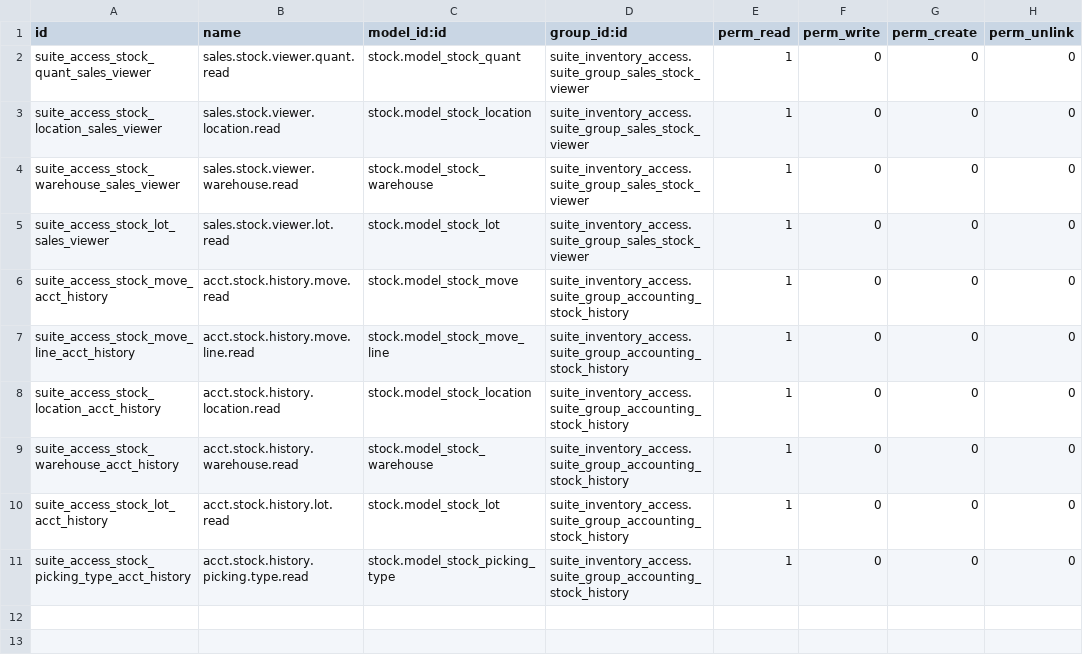
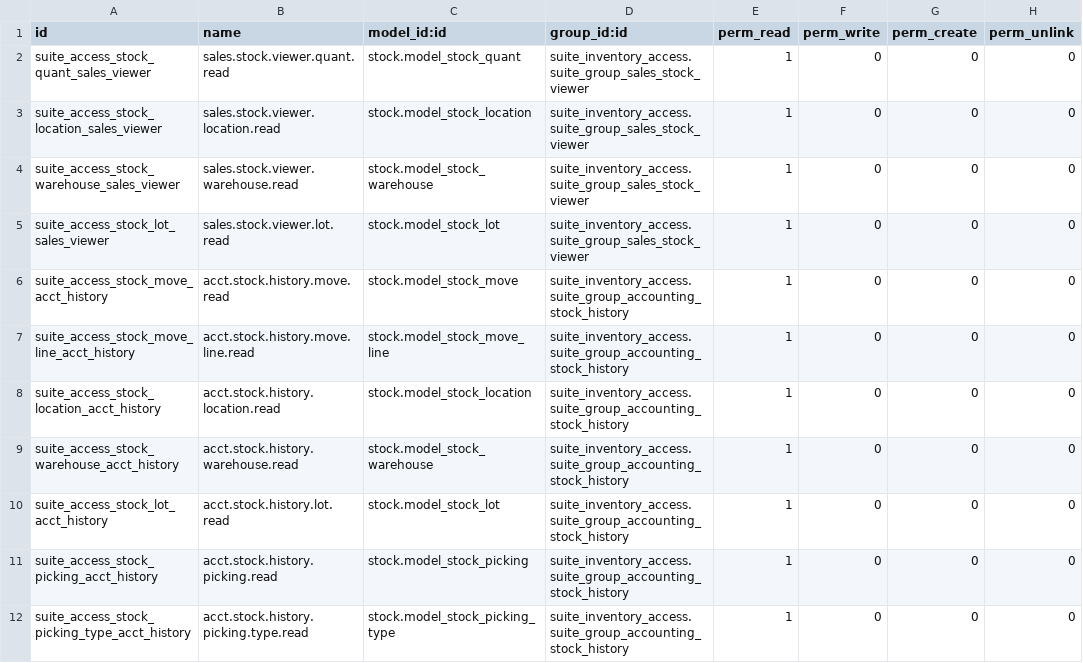
Before and after one commit to SuiteState/suite_ai_translate, a CSV file: suite_inventory_access/security/ir.model.access.csv, drawn as a sheet; the diff names each change by its address in the sheet, - before the commit and + after, or states it on an @@ line.

Commit message:
inventory access with lot

```diff
--- a/suite_inventory_access/security/ir.model.access.csv
+++ b/suite_inventory_access/security/ir.model.access.csv
+row 11: suite_access_stock_picking_acct_history | acct.stock.history.picking.read | stock.model_stock_picking | suite_inventory_access.suite_group_accounting_stock_history | 1 | 0 | 0 | 0
```
